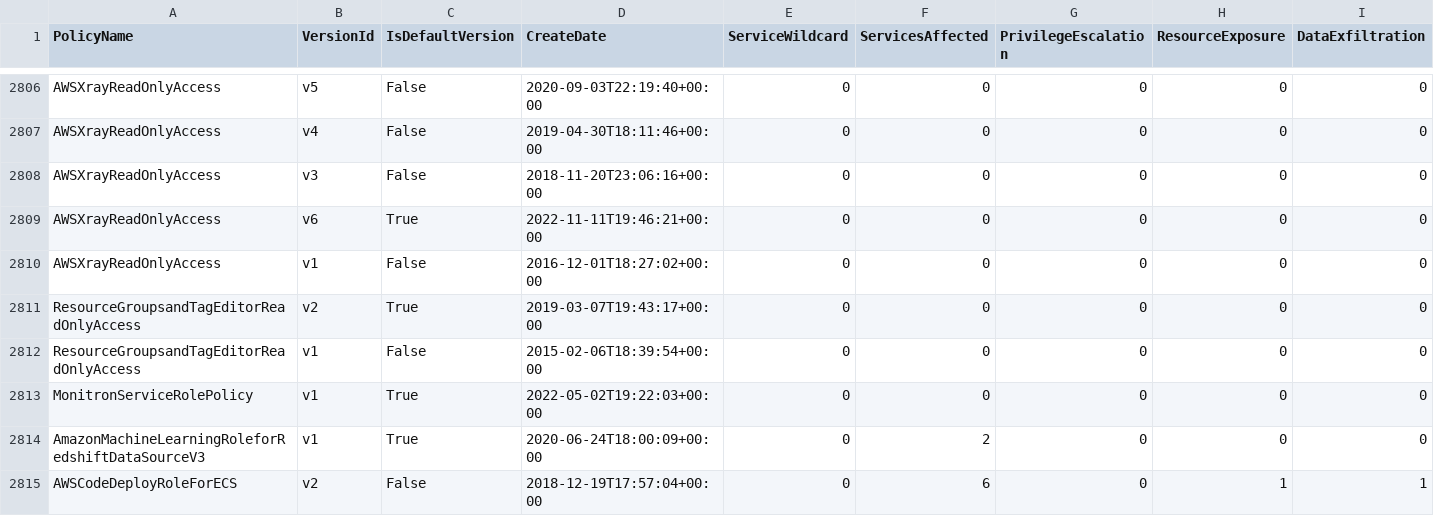
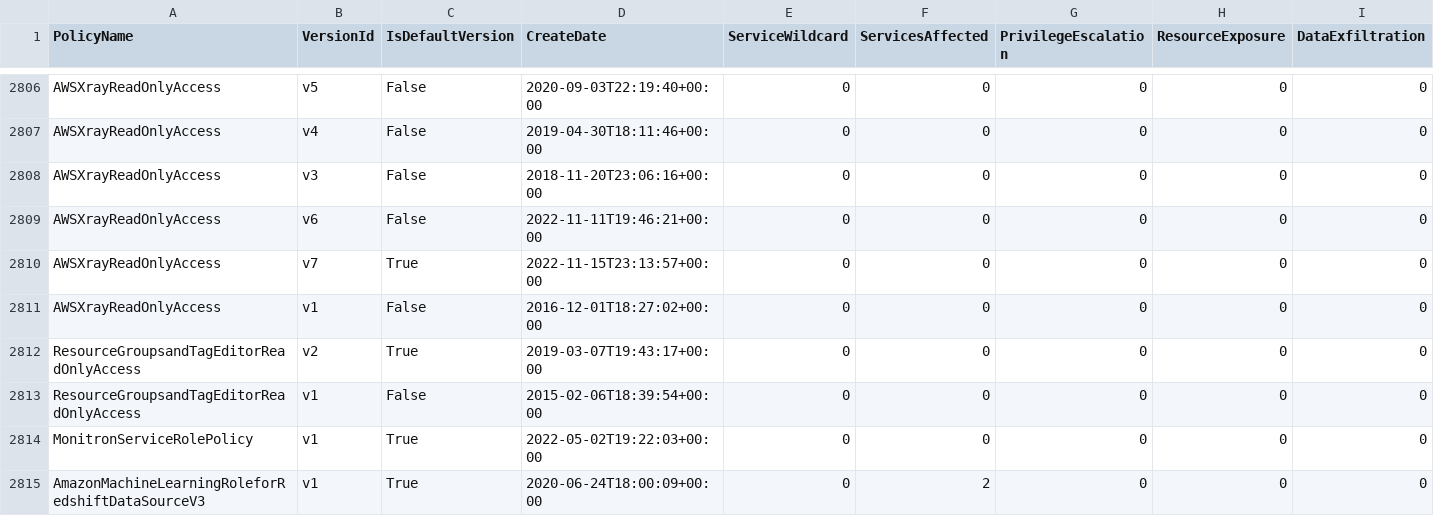
Before and after one commit to tenchi-security/camp, a CSV file: versions_summary.csv, drawn as a sheet; only a part is shown, gaps mark what is left out; the shorter side is filled out with more unchanged rows; rows hold the shown columns only; the diff names each change by its address in the sheet, - before the commit and + after, or states it on an @@ line.

```diff
--- a/versions_summary.csv
+++ b/versions_summary.csv
-C2809 (IsDefaultVersion): True
+C2809 (IsDefaultVersion): False
+row 2810: AWSXrayReadOnlyAccess | v7 | True | 2022-11-15T23:13:57+00:00 | 0 | 0 | 0 | 0 | 0
```
Also changed, not shown: 5 other files.
